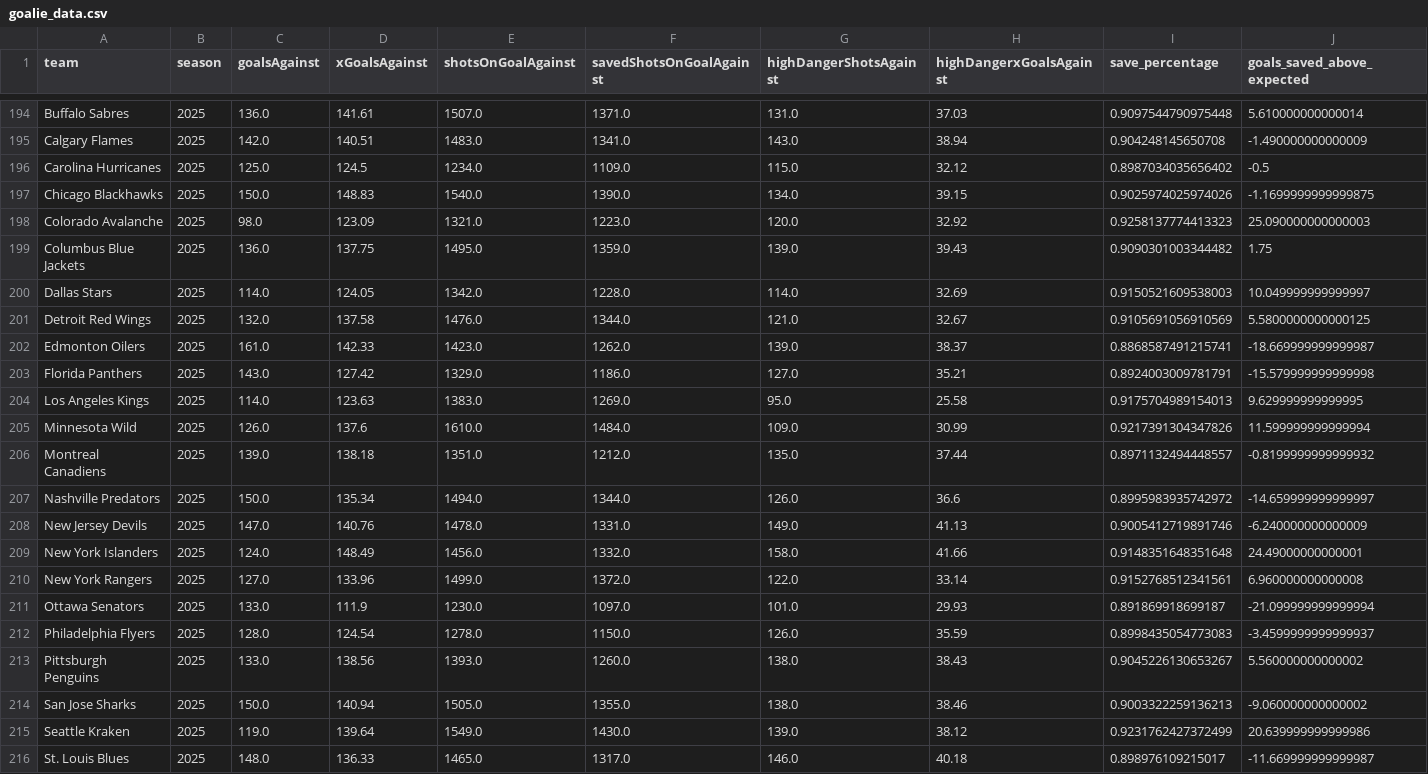
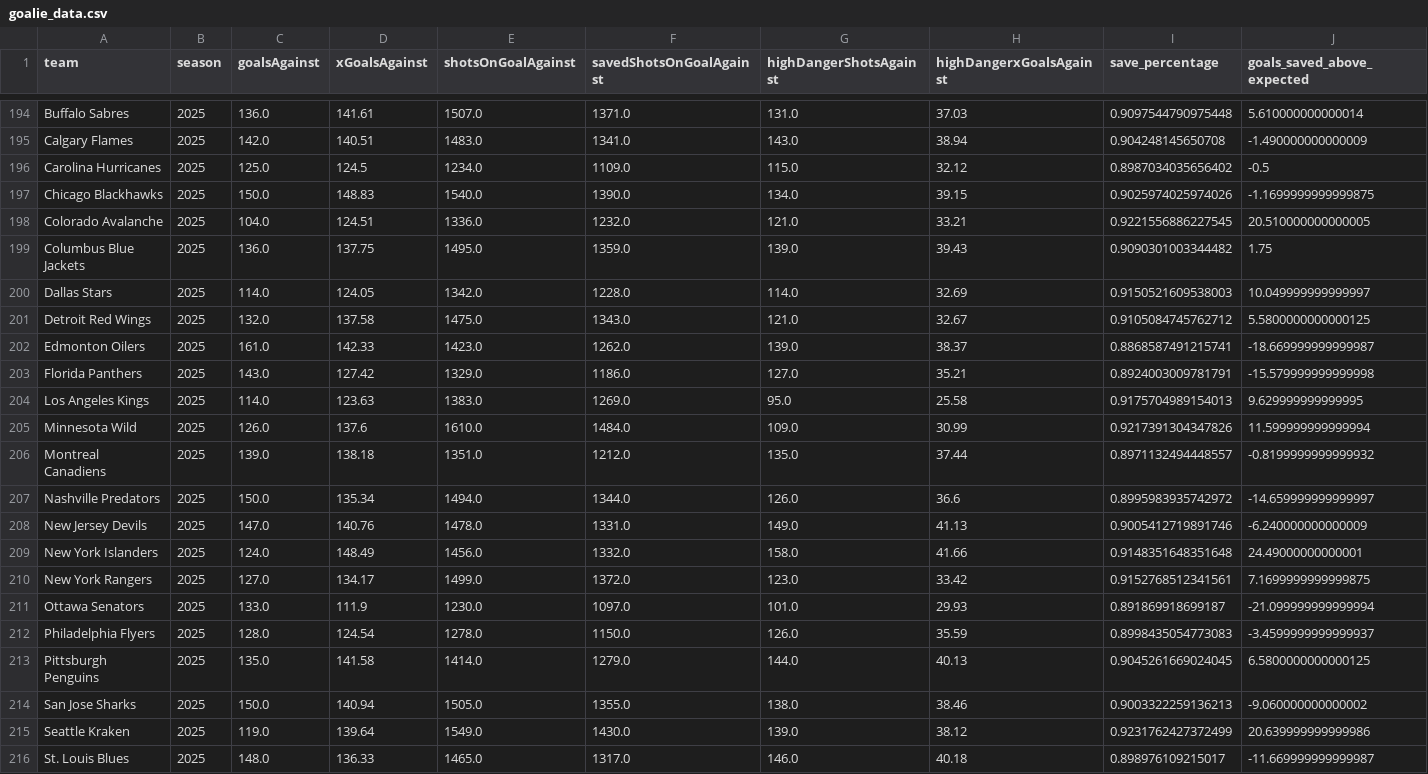
Before and after one commit to Jburn042/sens_analytics, a CSV file: data/goalie_data.csv, drawn as a sheet; only a part is shown, gaps mark what is left out.

```diff
--- a/data/goalie_data.csv
+++ b/data/goalie_data.csv
@@ -197,6 +197,6 @@ Carolina Hurricanes,2025,125.0,124.5,1234.0,1109.0,115.0,32.12,0.898703403565640
 Chicago Blackhawks,2025,150.0,148.83,1540.0,1390.0,134.0,39.15,0.9025974025974026,-1.1699999999999875
-Colorado Avalanche,2025,98.0,123.09,1321.0,1223.0,120.0,32.92,0.9258137774413323,25.090000000000003
+Colorado Avalanche,2025,104.0,124.51,1336.0,1232.0,121.0,33.21,0.9221556886227545,20.510000000000005
 Columbus Blue Jackets,2025,136.0,137.75,1495.0,1359.0,139.0,39.43,0.9090301003344482,1.75
 Dallas Stars,2025,114.0,124.05,1342.0,1228.0,114.0,32.69,0.9150521609538003,10.049999999999997
-Detroit Red Wings,2025,132.0,137.58,1476.0,1344.0,121.0,32.67,0.9105691056910569,5.5800000000000125
+Detroit Red Wings,2025,132.0,137.58,1475.0,1343.0,121.0,32.67,0.9105084745762712,5.5800000000000125
 Edmonton Oilers,2025,161.0,142.33,1423.0,1262.0,139.0,38.37,0.8868587491215741,-18.669999999999987
@@ -209,6 +209,6 @@ New Jersey Devils,2025,147.0,140.76,1478.0,1331.0,149.0,41.13,0.9005412719891746
 New York Islanders,2025,124.0,148.49,1456.0,1332.0,158.0,41.66,0.9148351648351648,24.49000000000001
-New York Rangers,2025,127.0,133.96,1499.0,1372.0,122.0,33.14,0.9152768512341561,6.960000000000008
+New York Rangers,2025,127.0,134.17,1499.0,1372.0,123.0,33.42,0.9152768512341561,7.1699999999999875
 Ottawa Senators,2025,133.0,111.9,1230.0,1097.0,101.0,29.93,0.891869918699187,-21.099999999999994
 Philadelphia Flyers,2025,128.0,124.54,1278.0,1150.0,126.0,35.59,0.8998435054773083,-3.4599999999999937
-Pittsburgh Penguins,2025,133.0,138.56,1393.0,1260.0,138.0,38.43,0.9045226130653267,5.560000000000002
+Pittsburgh Penguins,2025,135.0,141.58,1414.0,1279.0,144.0,40.13,0.9045261669024045,6.5800000000000125
 San Jose Sharks,2025,150.0,140.94,1505.0,1355.0,138.0,38.46,0.9003322259136213,-9.060000000000002
```
Also changed, not shown: data/team_season_metrics.csv, 3 other files.
